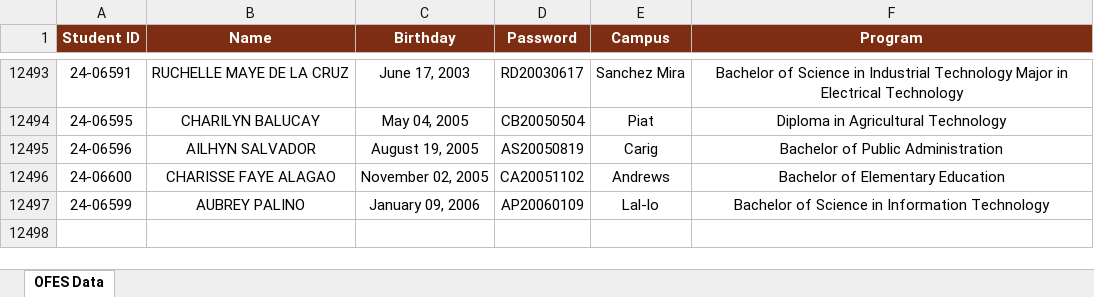
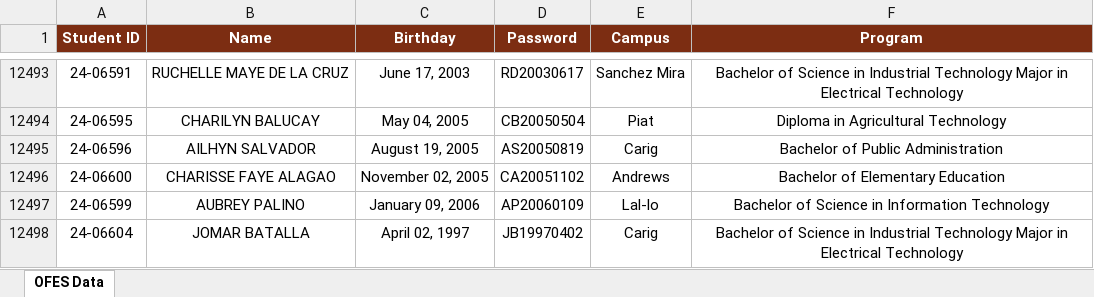
Before and after one commit to ricfx861-sys/fdcv-g-vdsfvg, an Excel workbook: ofes_data.xlsx, sheet OFES Data, drawn as a sheet; only a part is shown, gaps mark what is left out; values as stored, in another font and other column widths than the file's, no borders; the diff names each change by its address in the sheet, - before the commit and + after, or states it on an @@ line.

Commit message:
ofes: row (12497 total)

```diff
--- a/ofes_data.xlsx (sheet OFES Data)
+++ b/ofes_data.xlsx (sheet OFES Data)
+row 12498: 24-06604 | JOMAR BATALLA | April 02, 1997 | JB19970402 | Carig | Bachelor of Science in Industrial Technology Major in Electrical Technology
```
